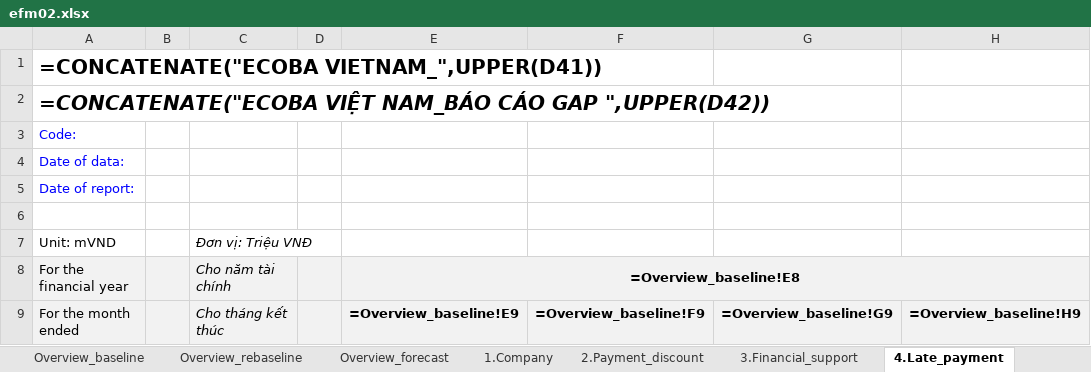
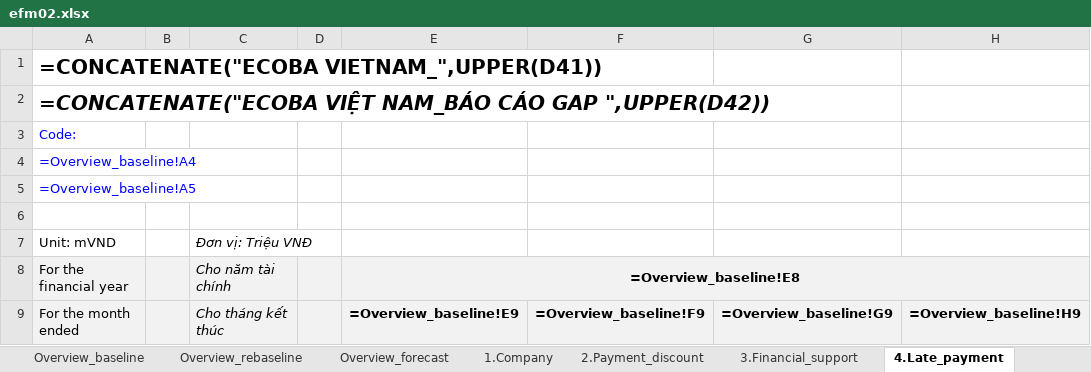
Before and after one commit to nvdunginest/emis, an Excel workbook: Forms/efm02.xlsx, sheet 4.Late_payment, drawn as a sheet; only a part is shown; values as stored, in another font and other column widths than the file's, no borders; formulas are shown in place of their values; the diff names each change by its address in the sheet, - before the commit and + after, or states it on an @@ line.

```diff
--- a/Forms/efm02.xlsx (sheet 4.Late_payment)
+++ b/Forms/efm02.xlsx (sheet 4.Late_payment)
-A4: Date of data:
+A4: =Overview_baseline!A4
-A5: Date of report:
+A5: =Overview_baseline!A5
```
Also changed, not shown: sheet 6.Long_term_funding, sheet 5.Short_term_funding, sheet 2.Payment_discount, sheet 7.Other_activities, sheet 3.Financial_support, sheet 1.Company, 9 other files.
